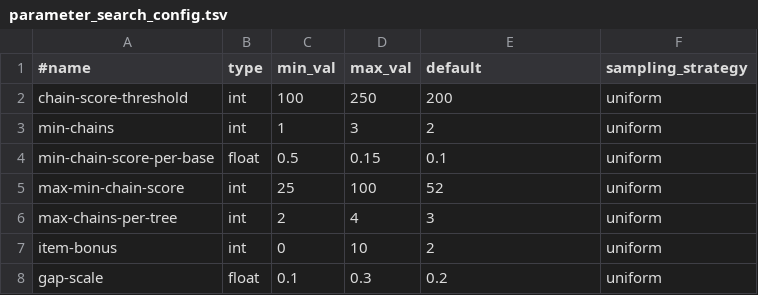
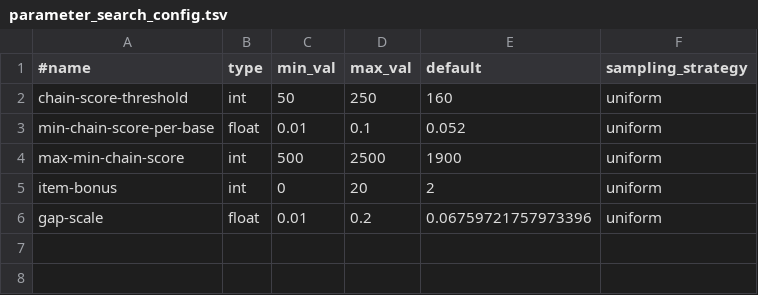
Before and after one commit to vgteam/recombination-aware-giraffe-experiments, a TSV file: parameter_search_config.tsv, drawn as a sheet.

Commit message:
Evaluate r10 mapping parameters for calling

```diff
--- a/parameter_search_config.tsv
+++ b/parameter_search_config.tsv
@@ -1,8 +1,6 @@
 #name	type	min_val	max_val	default	sampling_strategy
-chain-score-threshold	int	100	250	200	uniform
-min-chains	int	1	3	2	uniform
-min-chain-score-per-base	float	0.5	0.15	0.1	uniform
-max-min-chain-score	int	25	100	52	uniform
-max-chains-per-tree	int	2	4	3	uniform
-item-bonus	int	0	10	2	uniform
-gap-scale	float	0.1	0.3	0.2	uniform
+chain-score-threshold	int	50	250	160	uniform
+min-chain-score-per-base	float	0.01	0.1	0.052	uniform
+max-min-chain-score	int	500	2500	1900	uniform
+item-bonus	int	0	20	2	uniform
+gap-scale	float	0.01	0.2	0.06759721757973396	uniform
```
Also changed, not shown: 2 other files.
